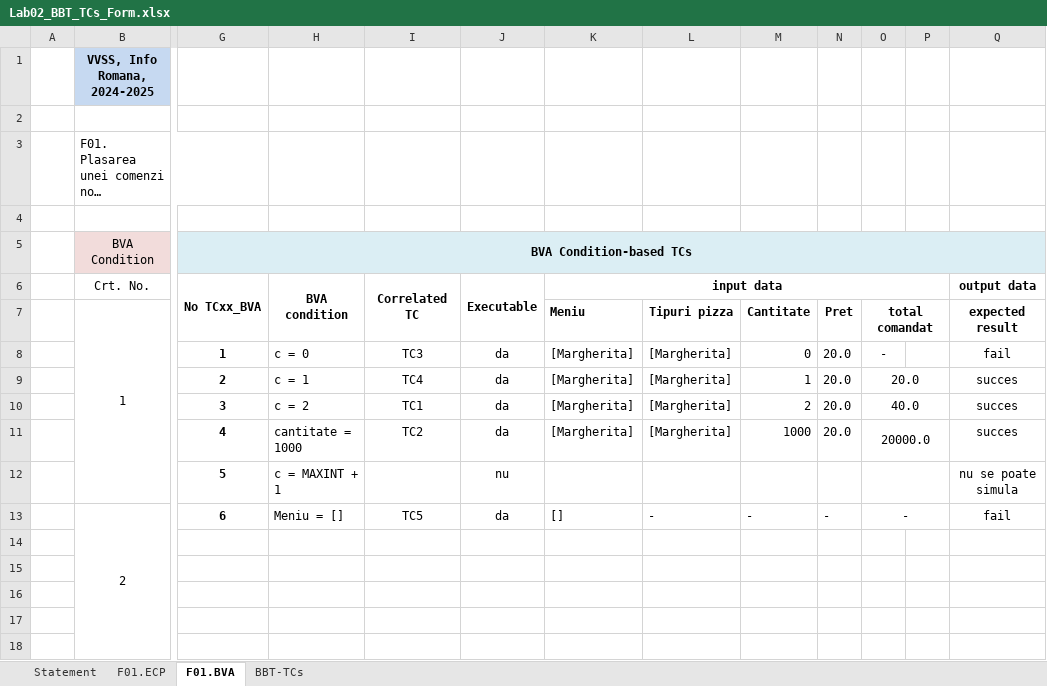
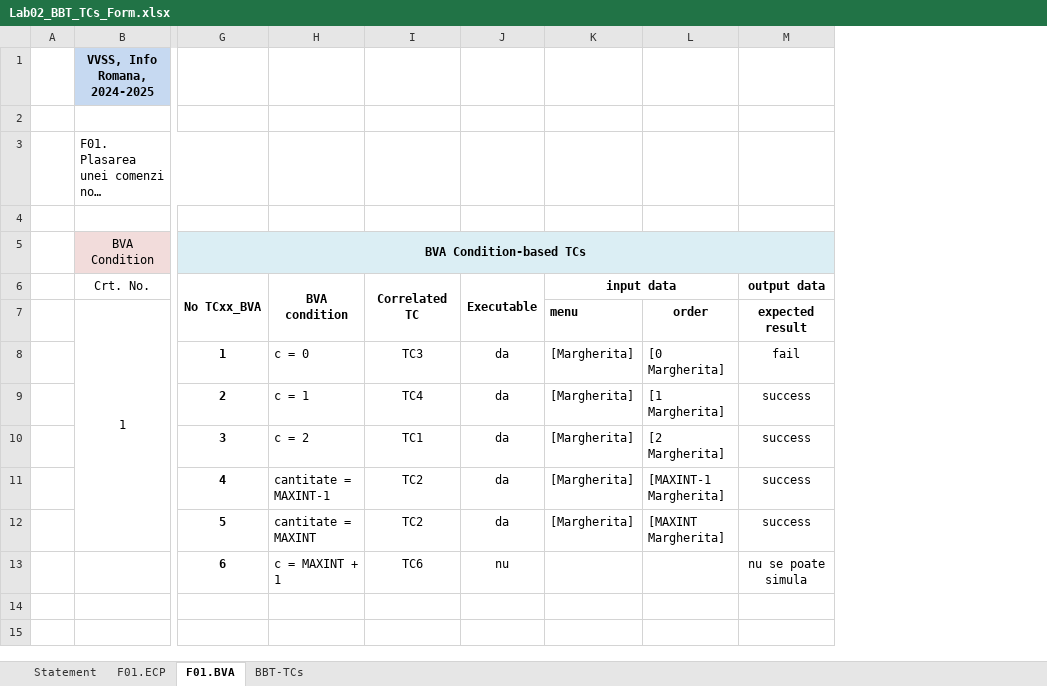
Before and after one commit to kevinscrg/VVSS_PizzaShop, an Excel workbook: Docs/Lab02/Lab02_BBT_TCs_Form.xlsx, sheet F01.BVA, drawn as a sheet; only a part is shown, gaps mark what is left out; long unchanged cells end in …; values as stored, in another font and other column widths than the file's, no borders; removed rows and columns are numbered as before the commit, all else as after; rows hold the shown columns only; the diff names each change by its address in the sheet, - before the commit and + after, or states it on an @@ line.

```diff
--- a/Docs/Lab02/Lab02_BBT_TCs_Form.xlsx (sheet F01.BVA)
+++ b/Docs/Lab02/Lab02_BBT_TCs_Form.xlsx (sheet F01.BVA)
-column L, rows 7-11: Tipuri pizza | [Margherita] | [Margherita] | [Margherita] | [Margherita]
-column M, rows 7-11: Cantitate | 0 | 1 | 2 | 1000
-column N, rows 7-11: Pret | 20.0 | 20.0 | 20.0 | 20.0
-column O, rows 7-11: total comandat | - | 20.0 | 40.0 | 20000.0
-column P, empty
+column L, rows 7-11: order | [0 Margherita] | [1 Margherita] | [2 Margherita] | [MAXINT-1 Margherita]
-K7 (input data): Meniu
+K7 (input data): menu
-M9:M11 (output data): succes
+M9:M11 (output data): success
-H11 (BVA condition): cantitate = 1000
+H11 (BVA condition): cantitate = MAXINT-1
-row 12:  |  | 5 | c = MAXINT + 1 |  | nu |  |  |  |  |  |  | nu se poate simula
-row 13:  | 2 | 6 | Meniu = [] | TC5 | da | [] | - | - | - | - |  | fail
-row 14: (empty)
-row 15: (empty)
-row 16: (empty)
-row 17: (empty)
-row 18: (empty)
+row 12:  |  | 5 | cantitate = MAXINT | TC2 | da | [Margherita] | [MAXINT Margherita] | success
+row 13:  |  | 6 | c = MAXINT + 1 | TC6 | nu |  |  | nu se poate simula
```
Also changed, not shown: sheet BBT-TCs, sheet F01.ECP, sheet Statement, formulas that keep their value.
